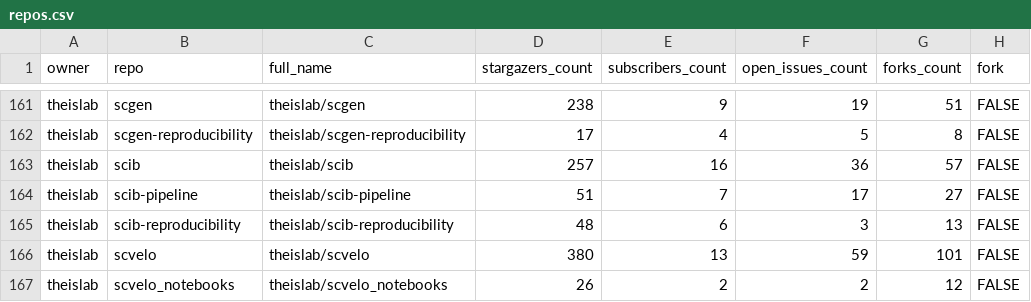
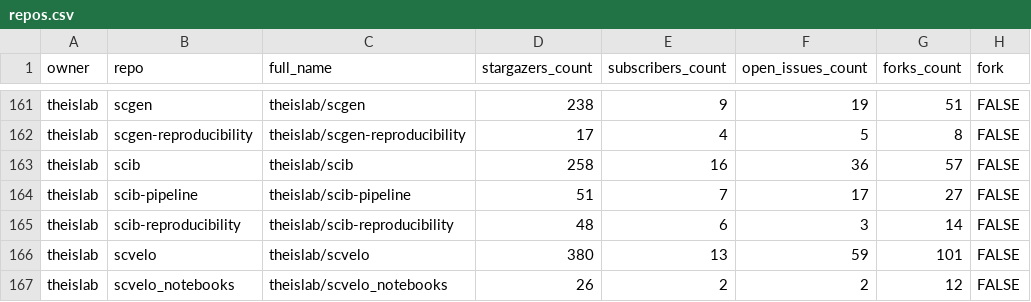
Before and after one commit to theislab/gh-dashboard, a CSV file: repos.csv, drawn as a sheet; only a part is shown, gaps mark what is left out; the diff covers the shown part only; the diff names each change by its address in the sheet, - before the commit and + after, or states it on an @@ line.

```diff
--- a/repos.csv
+++ b/repos.csv
-D163 (stargazers_count): 257
+D163 (stargazers_count): 258
-G165 (forks_count): 13
+G165 (forks_count): 14
```
Also changed, not shown: 21 edited cells elsewhere in this file, 2 other files.
